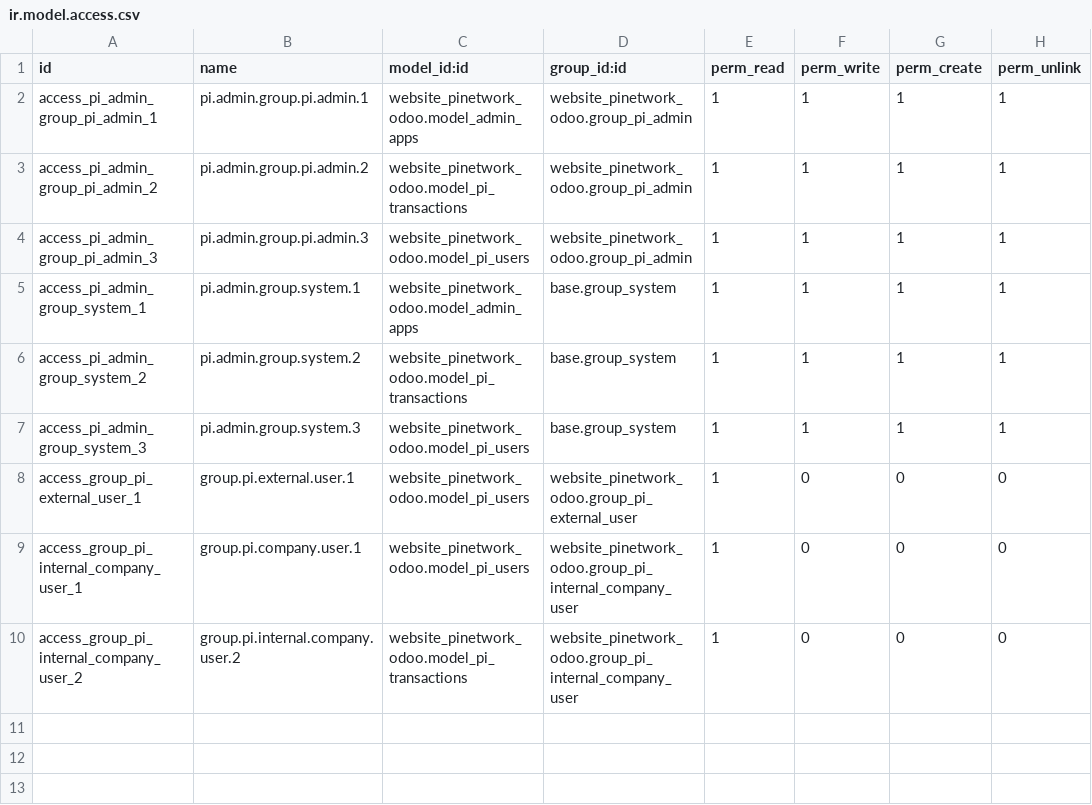
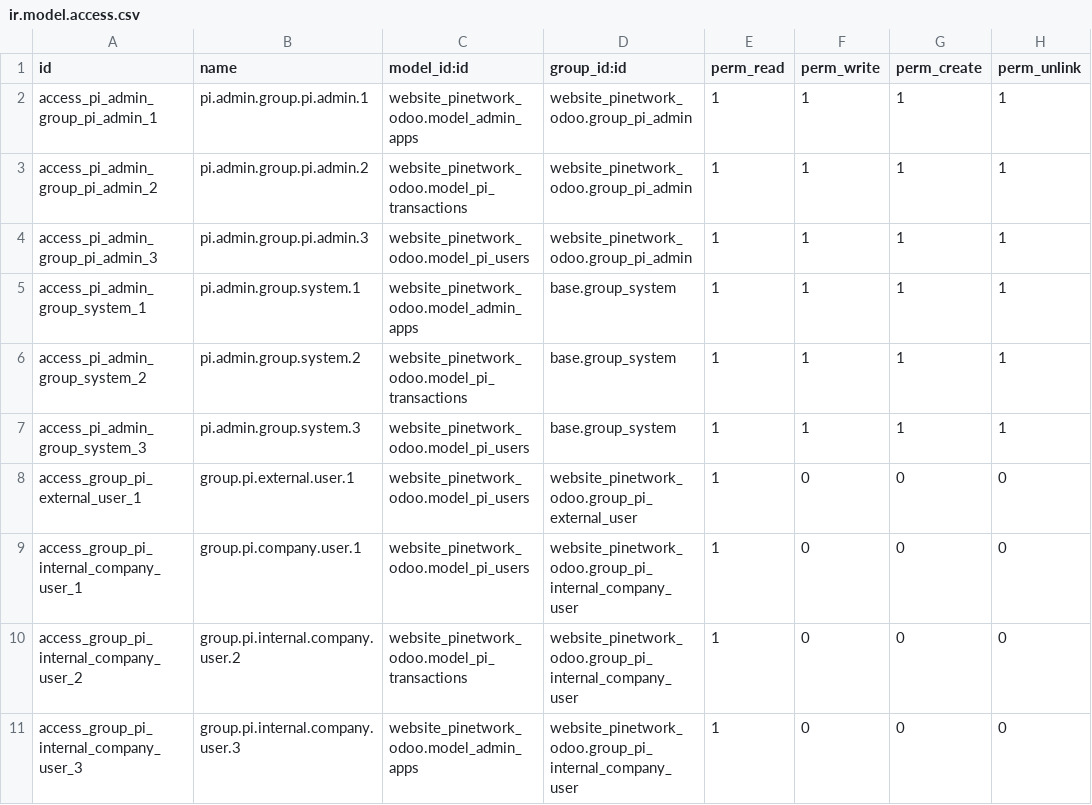
Before and after one commit to rockcesar/LatinChainDevelopments, a CSV file: website_pinetwork_odoo/security/ir.model.access.csv, drawn as a sheet.

```diff
--- a/website_pinetwork_odoo/security/ir.model.access.csv
+++ b/website_pinetwork_odoo/security/ir.model.access.csv
@@ -10 +10,2 @@ access_group_pi_internal_company_user_1,group.pi.company.user.1,website_pinetwor
 access_group_pi_internal_company_user_2,group.pi.internal.company.user.2,website_pinetwork_odoo.model_pi_transactions,website_pinetwork_odoo.group_pi_internal_company_user,1,0,0,0
+access_group_pi_internal_company_user_3,group.pi.internal.company.user.3,website_pinetwork_odoo.model_admin_apps,website_pinetwork_odoo.group_pi_internal_company_user,1,0,0,0
```
Also changed, not shown: 2 other files.
